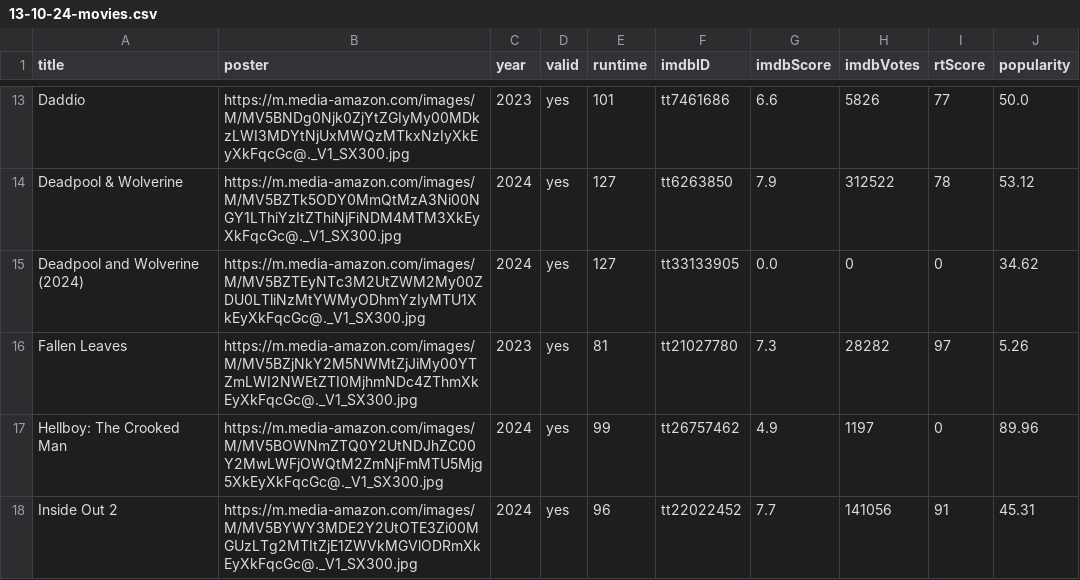
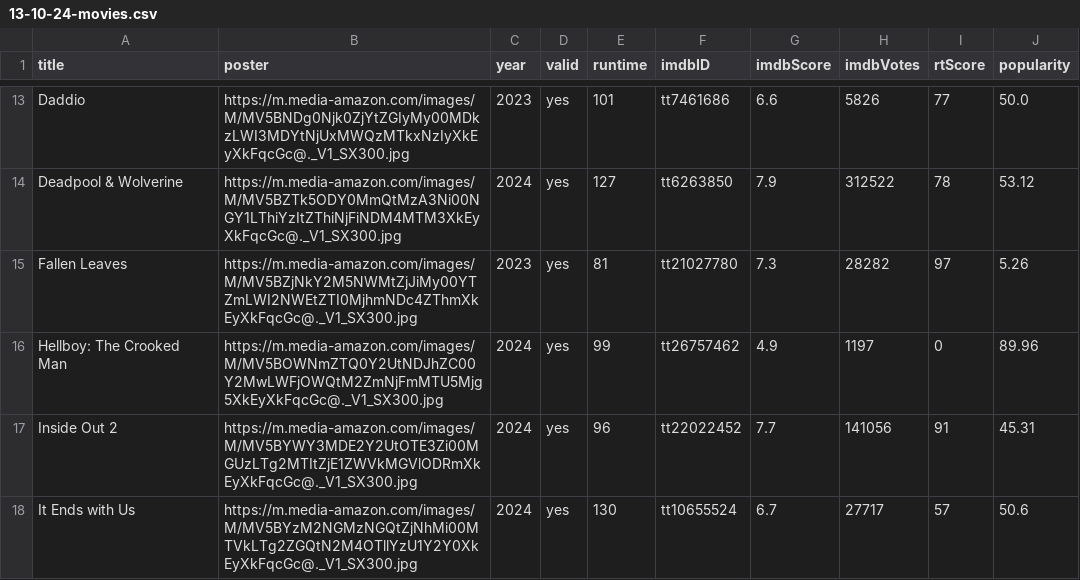
Before and after one commit to jeremyjacob101/kartiseret, a CSV file: public/CSVs/13-10-24-movies.csv, drawn as a sheet; only a part is shown, gaps mark what is left out; the shorter side is filled out with more unchanged rows; the diff names each change by its address in the sheet, - before the commit and + after, or states it on an @@ line.

```diff
--- a/public/CSVs/13-10-24-movies.csv
+++ b/public/CSVs/13-10-24-movies.csv
-row 15: Deadpool and Wolverine (2024) | https://m.media-amazon.com/images/M/MV5BZTEyNTc3M2UtZWM2My00ZDU0LTliNzMtYWMyODhmYzIyMTU1XkEyXkFqcGc@._V1_SX300.jpg | 2024 | yes | 127 | tt33133905 | 0.0 | 0 | 0 | 34.62
```
Also changed, not shown: public/CSVs/13-10-24-showtimes.csv.
